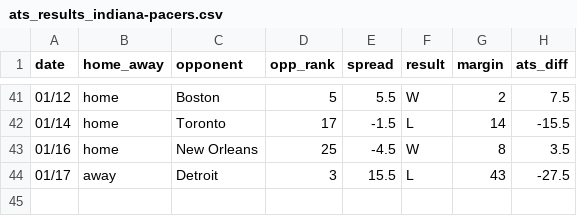
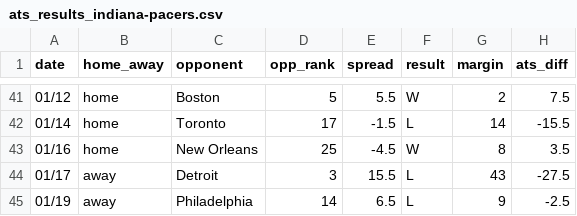
Before and after one commit to ajoros/nbabetinfo, a CSV file: ats_results_indiana-pacers.csv, drawn as a sheet; only a part is shown, gaps mark what is left out; the diff names each change by its address in the sheet, - before the commit and + after, or states it on an @@ line.

```diff
--- a/ats_results_indiana-pacers.csv
+++ b/ats_results_indiana-pacers.csv
+row 45: 01/19 | away | Philadelphia | 14 | 6.5 | L | 9 | -2.5
```
Also changed, not shown: ats_results_brooklyn-nets.csv, ats_results_philadelphia-76ers.csv, 6 other files.
